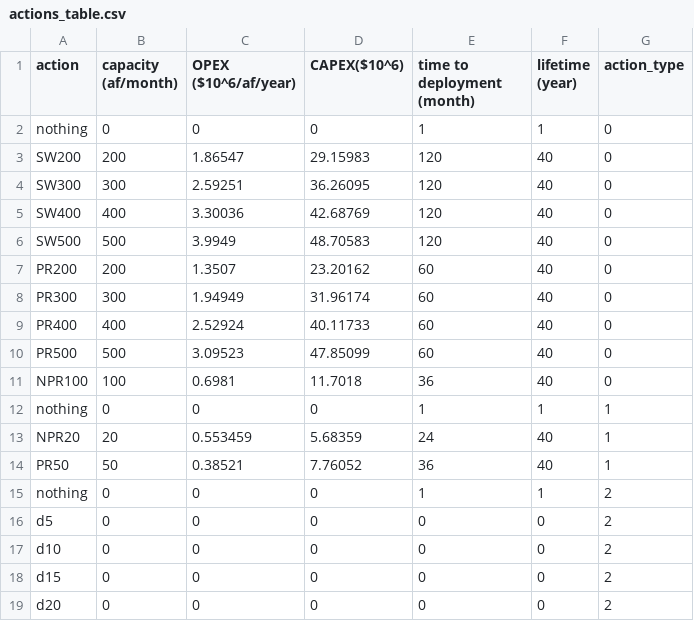
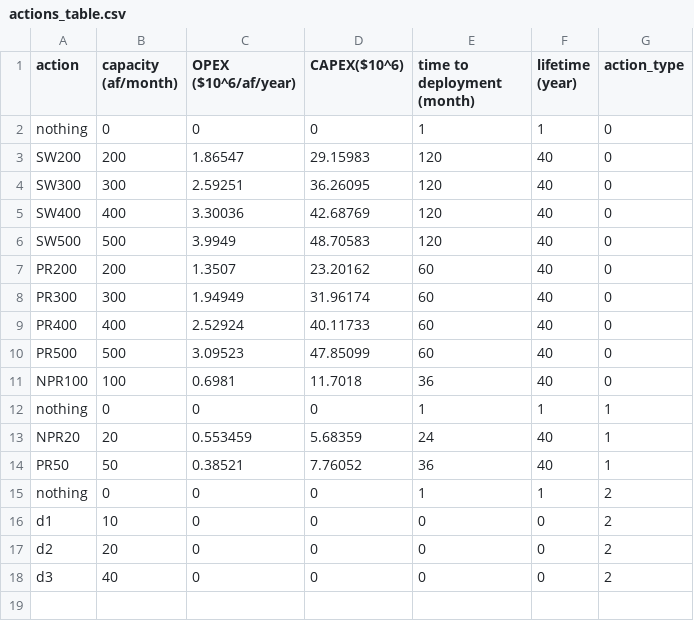
Before and after one commit to Gkittle/DRIPP, a CSV file: data/actions_table.csv, drawn as a sheet.

```diff
--- a/data/actions_table.csv
+++ b/data/actions_table.csv
@@ -15,5 +15,4 @@ PR50,50,0.38521,7.76052,36,40,1
 nothing,0,0,0,1,1,2
-d5,0,0,0,0,0,2
-d10,0,0,0,0,0,2
-d15,0,0,0,0,0,2
-d20,0,0,0,0,0,2
+d1,10,0,0,0,0,2
+d2,20,0,0,0,0,2
+d3,40,0,0,0,0,2
```
Also changed, not shown: 4 other files.
